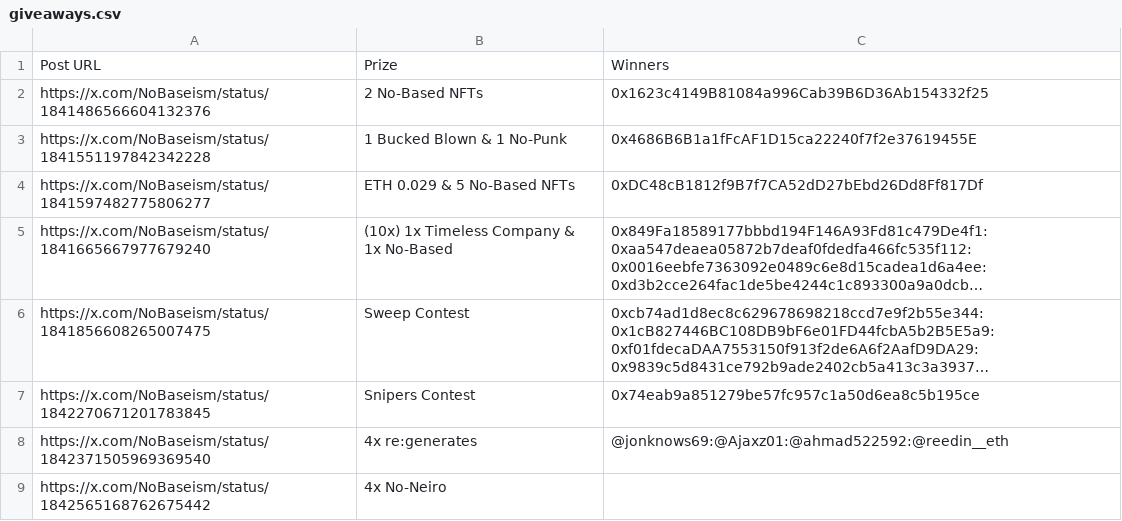
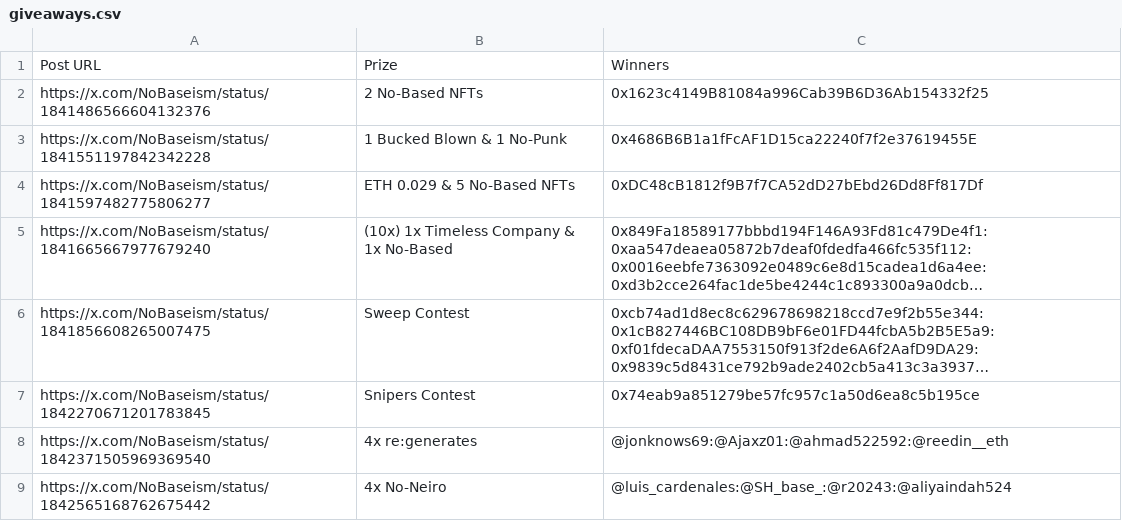
Before and after one commit to zeeleluc/nft-websites, a CSV file: nobased/giveaways.csv, drawn as a sheet; long unchanged cells end in ….

Commit message:
update giveaways

```diff
--- a/nobased/giveaways.csv
+++ b/nobased/giveaways.csv
@@ -8,2 +8,2 @@ https://x.com/NoBaseism/status/1842270671201783845,Snipers Contest,0x74eab9a8512
 https://x.com/NoBaseism/status/1842371505969369540,4x re:generates,@jonknows69:@Ajaxz01:@ahmad522592:@reedin__eth
-https://x.com/NoBaseism/status/1842565168762675442,4x No-Neiro,
+https://x.com/NoBaseism/status/1842565168762675442,4x No-Neiro,@luis_cardenales:@SH_base_:@r20243:@aliyaindah524
```
